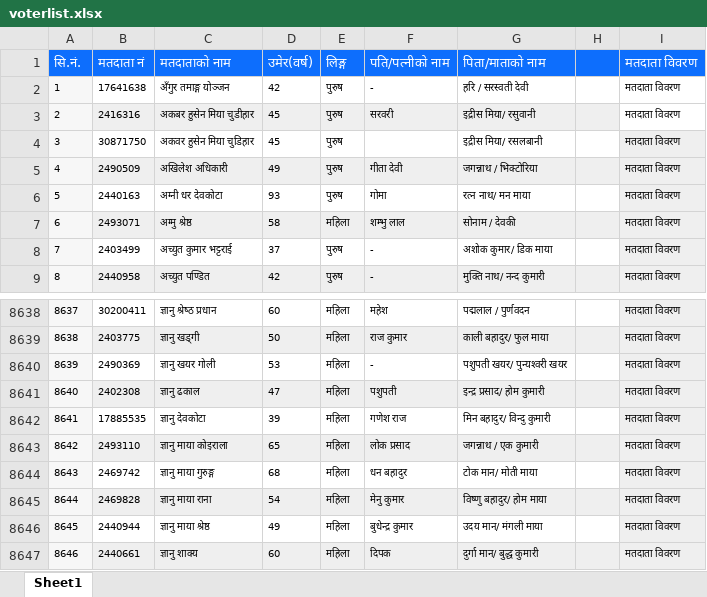
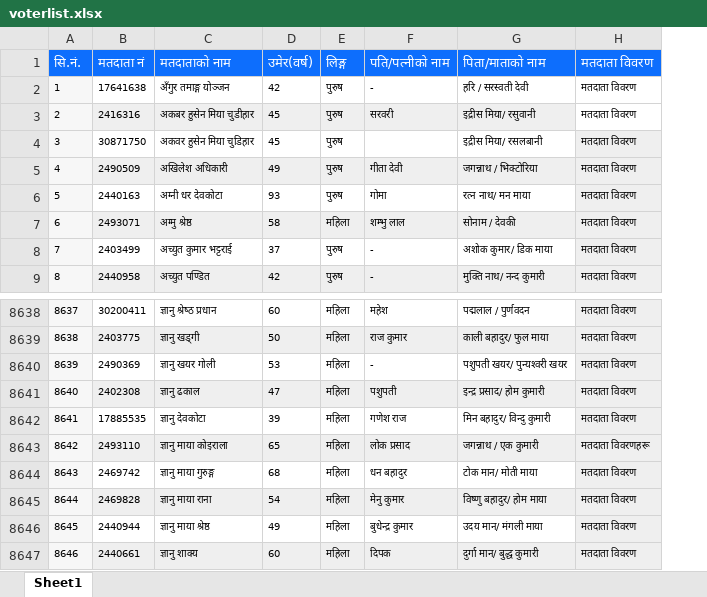
Before and after one commit to Rakup32/voteridfinderWardno2, an Excel workbook: voterlist.xlsx, sheet Sheet1, drawn as a sheet; only a part is shown, gaps mark what is left out; values as stored, in another font and other column widths than the file's, no borders; removed rows and columns are numbered as before the commit, all else as after; the diff names each change by its address in the sheet, - before the commit and + after, or states it on an @@ line.

Commit message:
v1

```diff
--- a/voterlist.xlsx (sheet Sheet1)
+++ b/voterlist.xlsx (sheet Sheet1)
-column H, empty
-H8643 (मतदाता विवरण): मतदाता विवरण
+H8643 (मतदाता विवरण): मतदाता विवरणहरू
```
